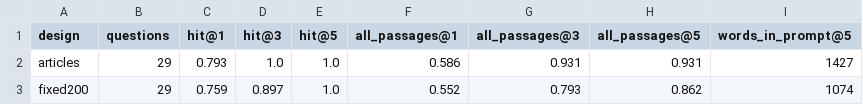
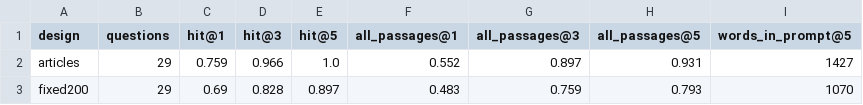
Before and after one commit to ami232/daiist-assignment-3, a CSV file: eval/retrieval.csv, drawn as a sheet.

```diff
--- a/eval/retrieval.csv
+++ b/eval/retrieval.csv
@@ -1,3 +1,3 @@
 design,questions,hit@1,hit@3,hit@5,all_passages@1,all_passages@3,all_passages@5,words_in_prompt@5
-articles,29,0.793,1.0,1.0,0.586,0.931,0.931,1427
-fixed200,29,0.759,0.897,1.0,0.552,0.793,0.862,1074
+articles,29,0.759,0.966,1.0,0.552,0.897,0.931,1427
+fixed200,29,0.69,0.828,0.897,0.483,0.759,0.793,1070
```
Also changed, not shown: eval/human_labels.csv, eval/questions.csv, 13 other files.
